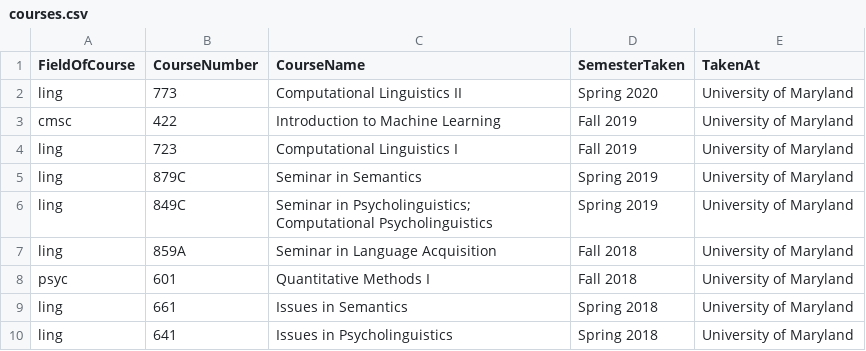
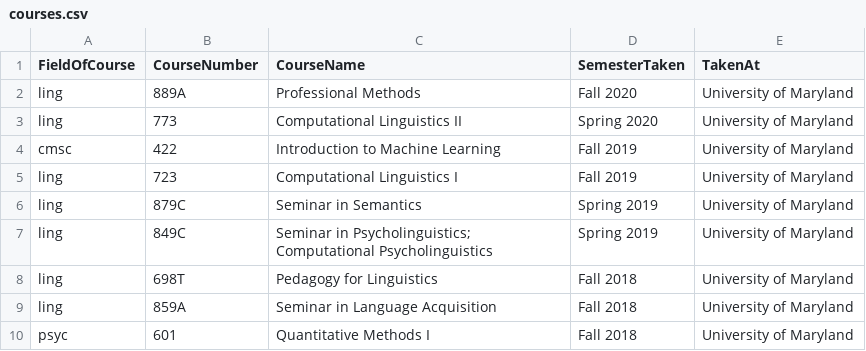
Before and after one commit to adamliter/adamlitercv, a CSV file: content/courses.csv, drawn as a sheet; only a part is shown; the shorter side is filled out with more unchanged rows; the diff names each change by its address in the sheet, - before the commit and + after, or states it on an @@ line.

Commit message:
Update courses, TAing, and publications

```diff
--- a/content/courses.csv
+++ b/content/courses.csv
+row 2: ling | 889A | Professional Methods | Fall 2020 | University of Maryland
+row 8: ling | 698T | Pedagogy for Linguistics | Fall 2018 | University of Maryland
```
Also changed, not shown: content/teaching.csv, 1 other file.
